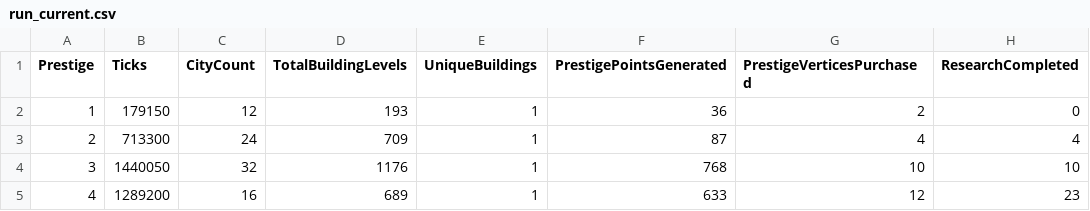
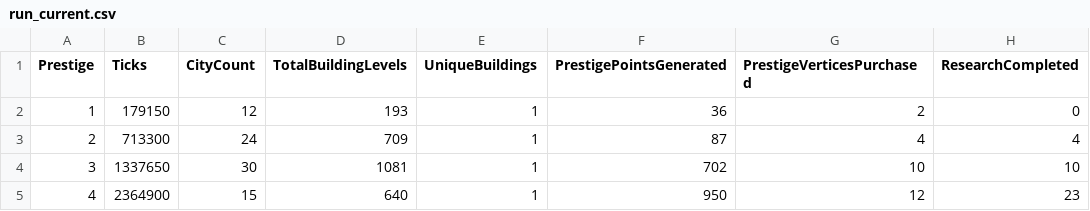
Before and after one commit to Danakh/SettlersOfIdlestan, a CSV file: SOITests/saves/run_current.csv, drawn as a sheet; only a part is shown; the diff names each change by its address in the sheet, - before the commit and + after, or states it on an @@ line.

Commit message:
Ajout d'un gain de prestige par civilisation détruite

```diff
--- a/SOITests/saves/run_current.csv
+++ b/SOITests/saves/run_current.csv
-B4 (Ticks): 1440050
+B4 (Ticks): 1337650
-C4 (CityCount): 32
+C4 (CityCount): 30
-D4 (TotalBuildingLevels): 1176
+D4 (TotalBuildingLevels): 1081
-F4 (PrestigePointsGenerated): 768
+F4 (PrestigePointsGenerated): 702
-B5 (Ticks): 1289200
+B5 (Ticks): 2364900
-C5 (CityCount): 16
+C5 (CityCount): 15
-D5 (TotalBuildingLevels): 689
+D5 (TotalBuildingLevels): 640
-F5 (PrestigePointsGenerated): 633
+F5 (PrestigePointsGenerated): 950
```
Also changed, not shown: 8 other files.
